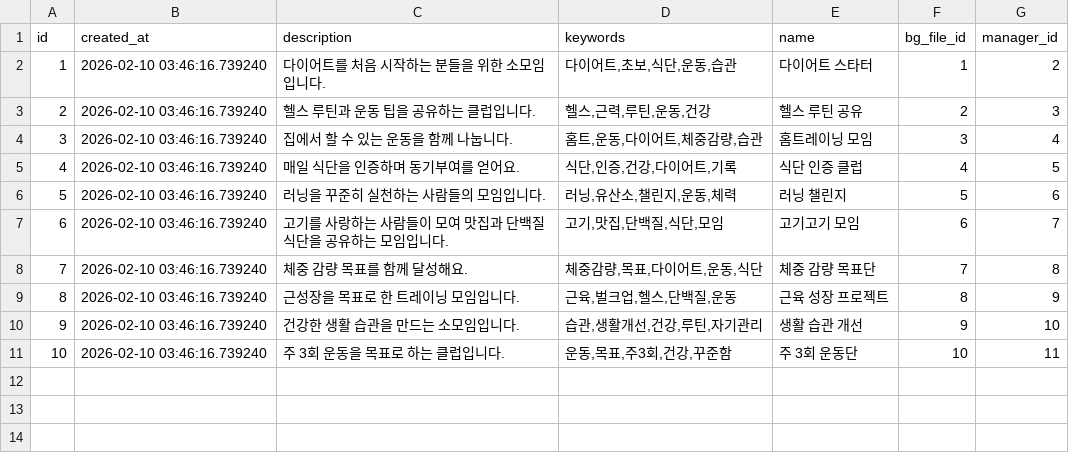
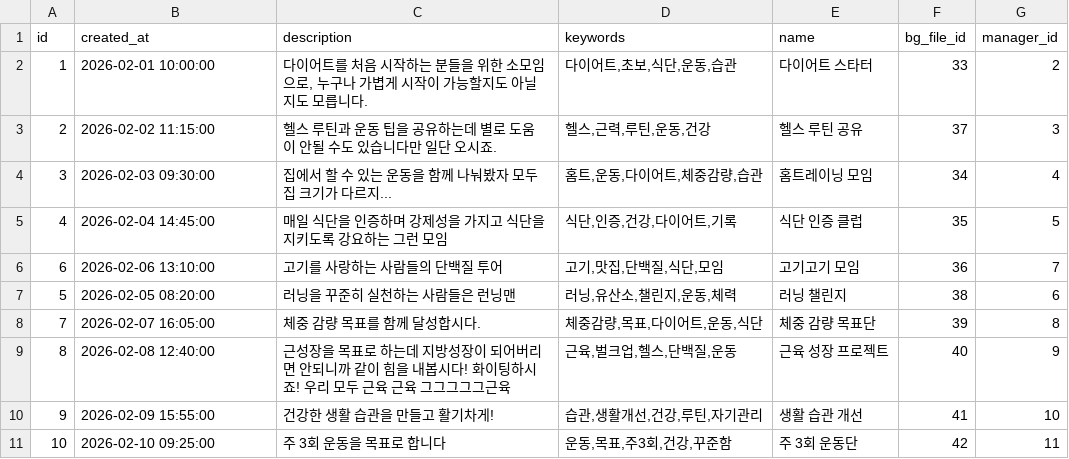
Before and after one commit to ZomiKim/DB_upload, a CSV file: club.csv, drawn as a sheet.

```diff
--- a/club.csv
+++ b/club.csv
@@ -1,11 +1,11 @@
 id,created_at,description,keywords,name,bg_file_id,manager_id
-1,2026-02-10 03:46:16.739240,다이어트를 처음 시작하는 분들을 위한 소모임입니다.,"다이어트,초보,식단,운동,습관",다이어트 스타터,1,2
-2,2026-02-10 03:46:16.739240,헬스 루틴과 운동 팁을 공유하는 클럽입니다.,"헬스,근력,루틴,운동,건강",헬스 루틴 공유,2,3
-3,2026-02-10 03:46:16.739240,집에서 할 수 있는 운동을 함께 나눕니다.,"홈트,운동,다이어트,체중감량,습관",홈트레이닝 모임,3,4
-4,2026-02-10 03:46:16.739240,매일 식단을 인증하며 동기부여를 얻어요.,"식단,인증,건강,다이어트,기록",식단 인증 클럽,4,5
-5,2026-02-10 03:46:16.739240,러닝을 꾸준히 실천하는 사람들의 모임입니다.,"러닝,유산소,챌린지,운동,체력",러닝 챌린지,5,6
-6,2026-02-10 03:46:16.739240,고기를 사랑하는 사람들이 모여 맛집과 단백질 식단을 공유하는 모임입니다.,"고기,맛집,단백질,식단,모임",고기고기 모임,6,7
-7,2026-02-10 03:46:16.739240,체중 감량 목표를 함께 달성해요.,"체중감량,목표,다이어트,운동,식단",체중 감량 목표단,7,8
-8,2026-02-10 03:46:16.739240,근성장을 목표로 한 트레이닝 모임입니다.,"근육,벌크업,헬스,단백질,운동",근육 성장 프로젝트,8,9
-9,2026-02-10 03:46:16.739240,건강한 생활 습관을 만드는 소모임입니다.,"습관,생활개선,건강,루틴,자기관리",생활 습관 개선,9,10
-10,2026-02-10 03:46:16.739240,주 3회 운동을 목표로 하는 클럽입니다.,"운동,목표,주3회,건강,꾸준함",주 3회 운동단,10,11
+1,2026-02-01 10:00:00,"다이어트를 처음 시작하는 분들을 위한 소모임으로, 누구나 가볍게 시작이 가능할지도 아닐지도 모릅니다.","다이어트,초보,식단,운동,습관",다이어트 스타터,33,2
+2,2026-02-02 11:15:00,헬스 루틴과 운동 팁을 공유하는데 별로 도움이 안될 수도 있습니다만 일단 오시죠.,"헬스,근력,루틴,운동,건강",헬스 루틴 공유,37,3
+3,2026-02-03 09:30:00,집에서 할 수 있는 운동을 함께 나눠봤자 모두 집 크기가 다르지...,"홈트,운동,다이어트,체중감량,습관",홈트레이닝 모임,34,4
+4,2026-02-04 14:45:00,매일 식단을 인증하며 강제성을 가지고 식단을 지키도록 강요하는 그런 모임,"식단,인증,건강,다이어트,기록",식단 인증 클럽,35,5
+6,2026-02-06 13:10:00,고기를 사랑하는 사람들의 단백질 투어,"고기,맛집,단백질,식단,모임",고기고기 모임,36,7
+5,2026-02-05 08:20:00,러닝을 꾸준히 실천하는 사람들은 런닝맨,"러닝,유산소,챌린지,운동,체력",러닝 챌린지,38,6
+7,2026-02-07 16:05:00,체중 감량 목표를 함께 달성합시다.,"체중감량,목표,다이어트,운동,식단",체중 감량 목표단,39,8
+8,2026-02-08 12:40:00,근성장을 목표로 하는데 지방성장이 되어버리면 안되니까 같이 힘을 내봅시다! 화이팅하시죠! 우리 모두 근육 근육 그그그그그근육,"근육,벌크업,헬스,단백질,운동",근육 성장 프로젝트,40,9
+9,2026-02-09 15:55:00,건강한 생활 습관을 만들고 활기차게!,"습관,생활개선,건강,루틴,자기관리",생활 습관 개선,41,10
+10,2026-02-10 09:25:00,주 3회 운동을 목표로 합니다,"운동,목표,주3회,건강,꾸준함",주 3회 운동단,42,11
```
Also changed, not shown: auth_user.csv, board.csv, 6 other files.
